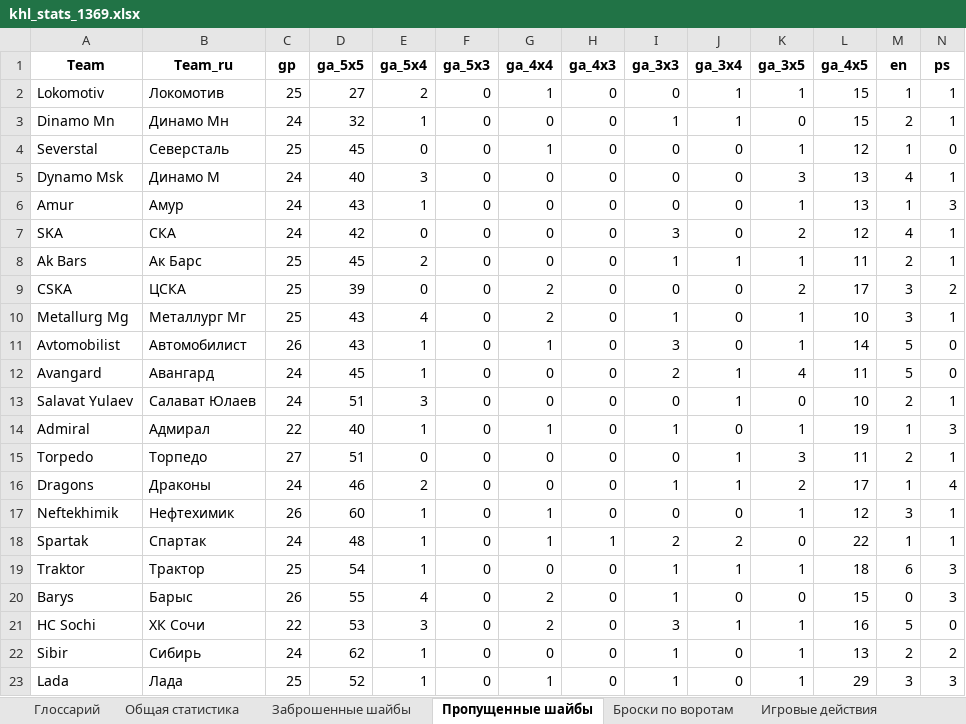
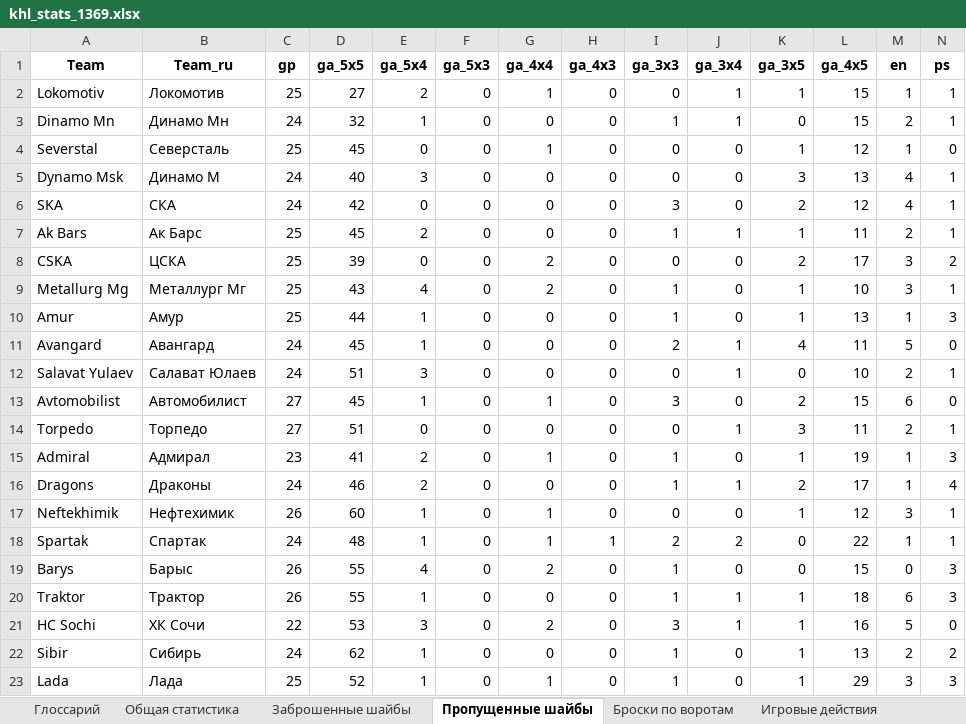
Before and after one commit to GG-Andrew/khl-cloud-results, an Excel workbook: khl/khl_stats_1369.xlsx, sheet Пропущенные шайбы, drawn as a sheet; only a part is shown; values as stored, in another font and other column widths than the file's, no borders; removed rows and columns are numbered as before the commit, all else as after; rows hold the shown columns only; the diff names each change by its address in the sheet, - before the commit and + after, or states it on an @@ line.

```diff
--- a/khl/khl_stats_1369.xlsx (sheet Пропущенные шайбы)
+++ b/khl/khl_stats_1369.xlsx (sheet Пропущенные шайбы)
-row 6: Amur | Амур | 24 | 43 | 1 | 0 | 0 | 0 | 0 | 0 | 1 | 13 | 1 | 3
-row 11: Avtomobilist | Автомобилист | 26 | 43 | 1 | 0 | 1 | 0 | 3 | 0 | 1 | 14 | 5 | 0
+row 10: Amur | Амур | 25 | 44 | 1 | 0 | 0 | 0 | 1 | 0 | 1 | 13 | 1 | 3
-row 14: Admiral | Адмирал | 22 | 40 | 1 | 0 | 1 | 0 | 1 | 0 | 1 | 19 | 1 | 3
+row 13: Avtomobilist | Автомобилист | 27 | 45 | 1 | 0 | 1 | 0 | 3 | 0 | 2 | 15 | 6 | 0
+row 15: Admiral | Адмирал | 23 | 41 | 2 | 0 | 1 | 0 | 1 | 0 | 1 | 19 | 1 | 3
-row 19: Traktor | Трактор | 25 | 54 | 1 | 0 | 0 | 0 | 1 | 1 | 1 | 18 | 6 | 3
+row 20: Traktor | Трактор | 26 | 55 | 1 | 0 | 0 | 0 | 1 | 1 | 1 | 18 | 6 | 3
```
Also changed, not shown: sheet Заброшенные шайбы, sheet Игра в меньшинстве, sheet Общая статистика, sheet Игра в большинстве, sheet 2-й период, sheet Штрафы, 6 more sheets, khl/Form-5_Games_actaul.xlsx, khl/Form-5_Games_home_away.xlsx, 8 other files.
